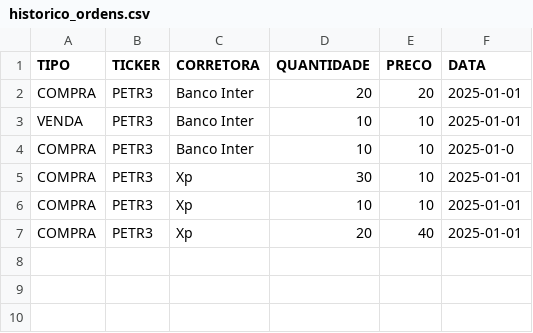
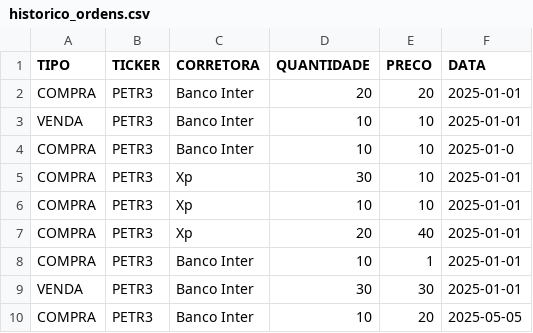
Before and after one commit to richard-emc/Investment, a CSV file: historico_ordens.csv, drawn as a sheet.

```diff
--- a/historico_ordens.csv
+++ b/historico_ordens.csv
@@ -7 +7,4 @@ COMPRA,PETR3,Xp,10,10,2025-01-01
 COMPRA,PETR3,Xp,20,40,2025-01-01
+COMPRA,PETR3,Banco Inter,10,1,2025-01-01
+VENDA,PETR3,Banco Inter,30,30,2025-01-01
+COMPRA,PETR3,Banco Inter,10,20,2025-05-05
```
Also changed, not shown: 7 other files.
